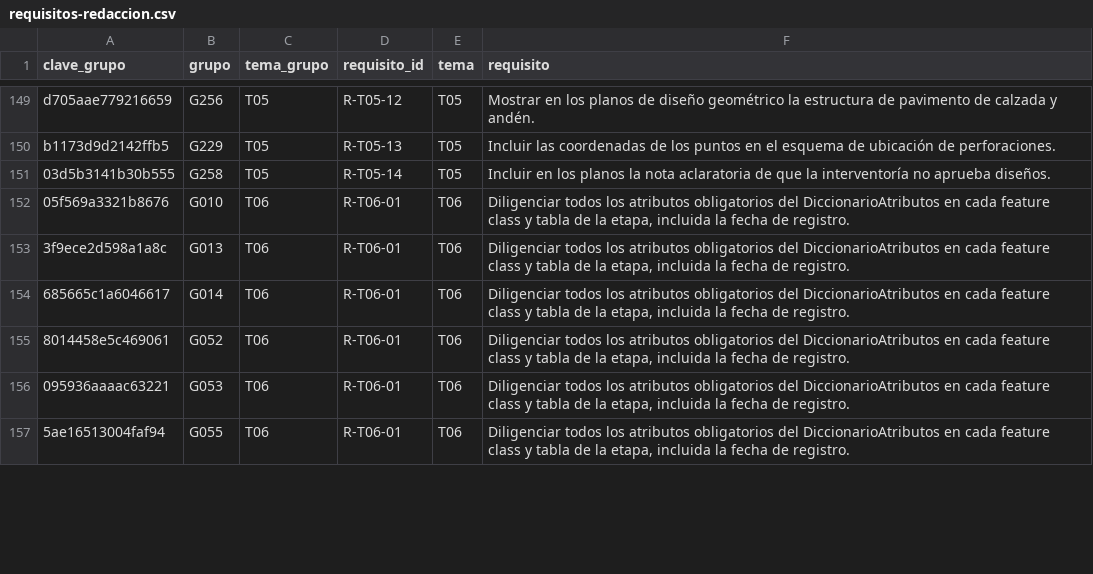
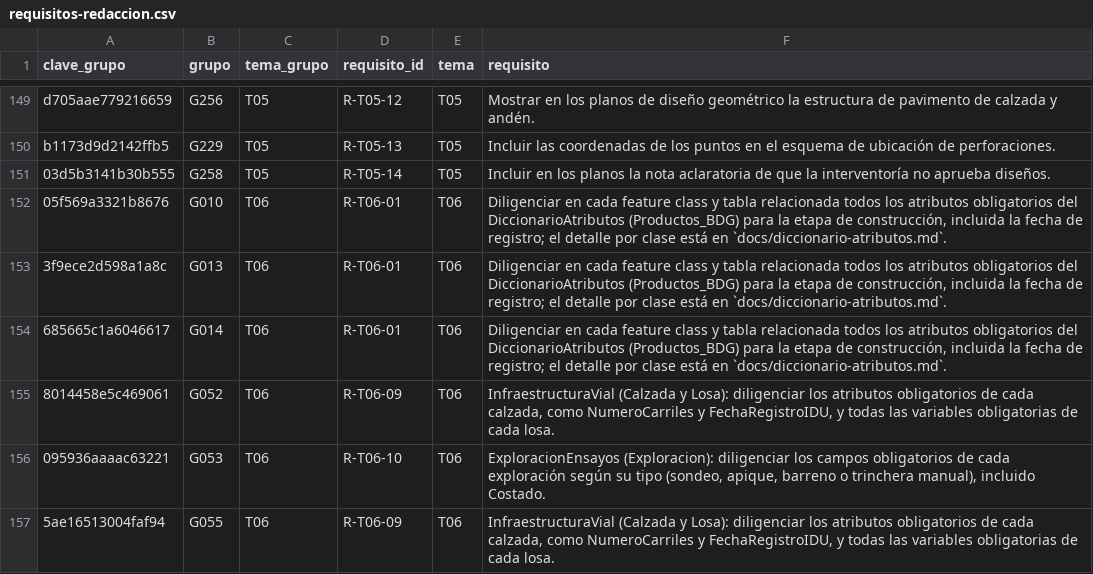
Before and after one commit to Aaraamis/tool-rag-gdb, a CSV file: config/requisitos-redaccion.csv, drawn as a sheet; only a part is shown, gaps mark what is left out; the diff covers the shown part only.

```diff
--- a/config/requisitos-redaccion.csv
+++ b/config/requisitos-redaccion.csv
@@ -151,7 +151,7 @@ b1173d9d2142ffb5,G229,T05,R-T05-13,T05,Incluir las coordenadas de los puntos en
 03d5b3141b30b555,G258,T05,R-T05-14,T05,Incluir en los planos la nota aclaratoria de que la interventoría no aprueba diseños.
-05f569a3321b8676,G010,T06,R-T06-01,T06,"Diligenciar todos los atributos obligatorios del DiccionarioAtributos en cada feature class y tabla de la etapa, incluida la fecha de registro."
-3f9ece2d598a1a8c,G013,T06,R-T06-01,T06,"Diligenciar todos los atributos obligatorios del DiccionarioAtributos en cada feature class y tabla de la etapa, incluida la fecha de registro."
-685665c1a6046617,G014,T06,R-T06-01,T06,"Diligenciar todos los atributos obligatorios del DiccionarioAtributos en cada feature class y tabla de la etapa, incluida la fecha de registro."
-8014458e5c469061,G052,T06,R-T06-01,T06,"Diligenciar todos los atributos obligatorios del DiccionarioAtributos en cada feature class y tabla de la etapa, incluida la fecha de registro."
-095936aaaac63221,G053,T06,R-T06-01,T06,"Diligenciar todos los atributos obligatorios del DiccionarioAtributos en cada feature class y tabla de la etapa, incluida la fecha de registro."
-5ae16513004faf94,G055,T06,R-T06-01,T06,"Diligenciar todos los atributos obligatorios del DiccionarioAtributos en cada feature class y tabla de la etapa, incluida la fecha de registro."
+05f569a3321b8676,G010,T06,R-T06-01,T06,"Diligenciar en cada feature class y tabla relacionada todos los atributos obligatorios del DiccionarioAtributos (Productos_BDG) para la etapa de construcción, incluida la fecha de registro; el detalle por clase está en `docs/diccionario-atributos.md`."
+3f9ece2d598a1a8c,G013,T06,R-T06-01,T06,"Diligenciar en cada feature class y tabla relacionada todos los atributos obligatorios del DiccionarioAtributos (Productos_BDG) para la etapa de construcción, incluida la fecha de registro; el detalle por clase está en `docs/diccionario-atributos.md`."
+685665c1a6046617,G014,T06,R-T06-01,T06,"Diligenciar en cada feature class y tabla relacionada todos los atributos obligatorios del DiccionarioAtributos (Productos_BDG) para la etapa de construcción, incluida la fecha de registro; el detalle por clase está en `docs/diccionario-atributos.md`."
+8014458e5c469061,G052,T06,R-T06-09,T06,"InfraestructuraVial (Calzada y Losa): diligenciar los atributos obligatorios de cada calzada, como NumeroCarriles y FechaRegistroIDU, y todas las variables obligatorias de cada losa."
+095936aaaac63221,G053,T06,R-T06-10,T06,"ExploracionEnsayos (Exploracion): diligenciar los campos obligatorios de cada exploración según su tipo (sondeo, apique, barreno o trinchera manual), incluido Costado."
+5ae16513004faf94,G055,T06,R-T06-09,T06,"InfraestructuraVial (Calzada y Losa): diligenciar los atributos obligatorios de cada calzada, como NumeroCarriles y FechaRegistroIDU, y todas las variables obligatorias de cada losa."
```
Also changed, not shown: 14 edited cells elsewhere in this file, 8 other files.
